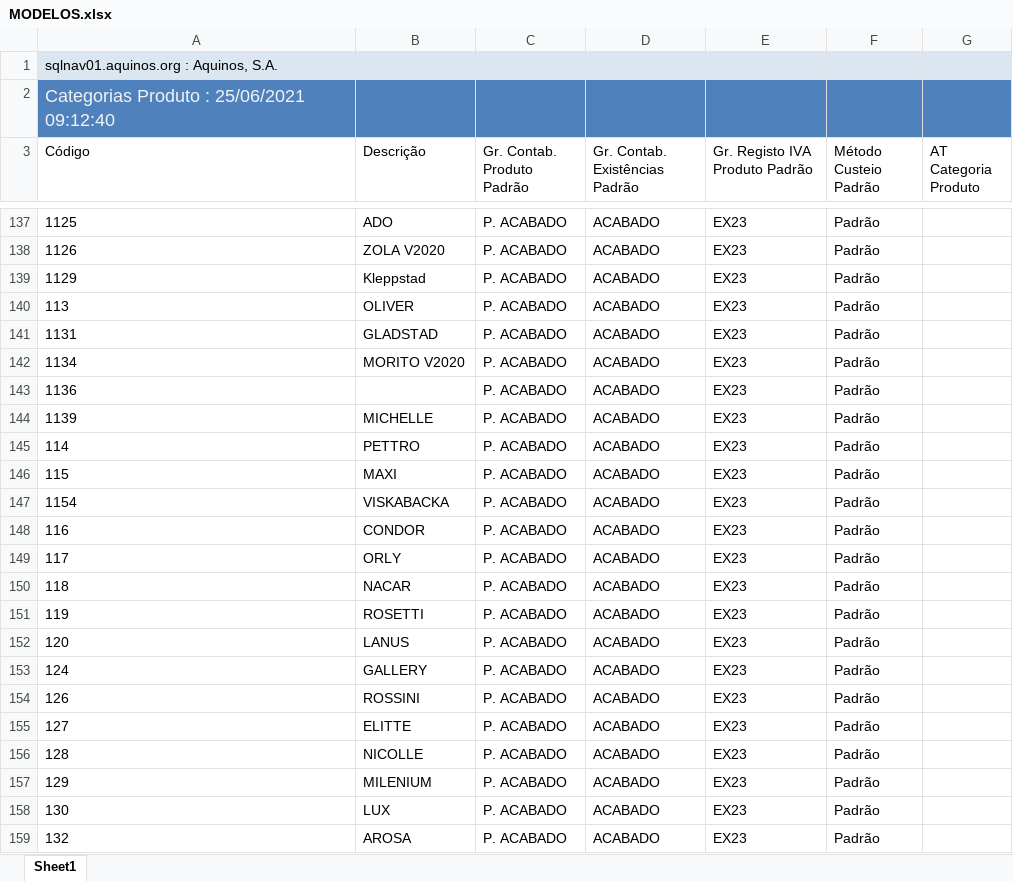
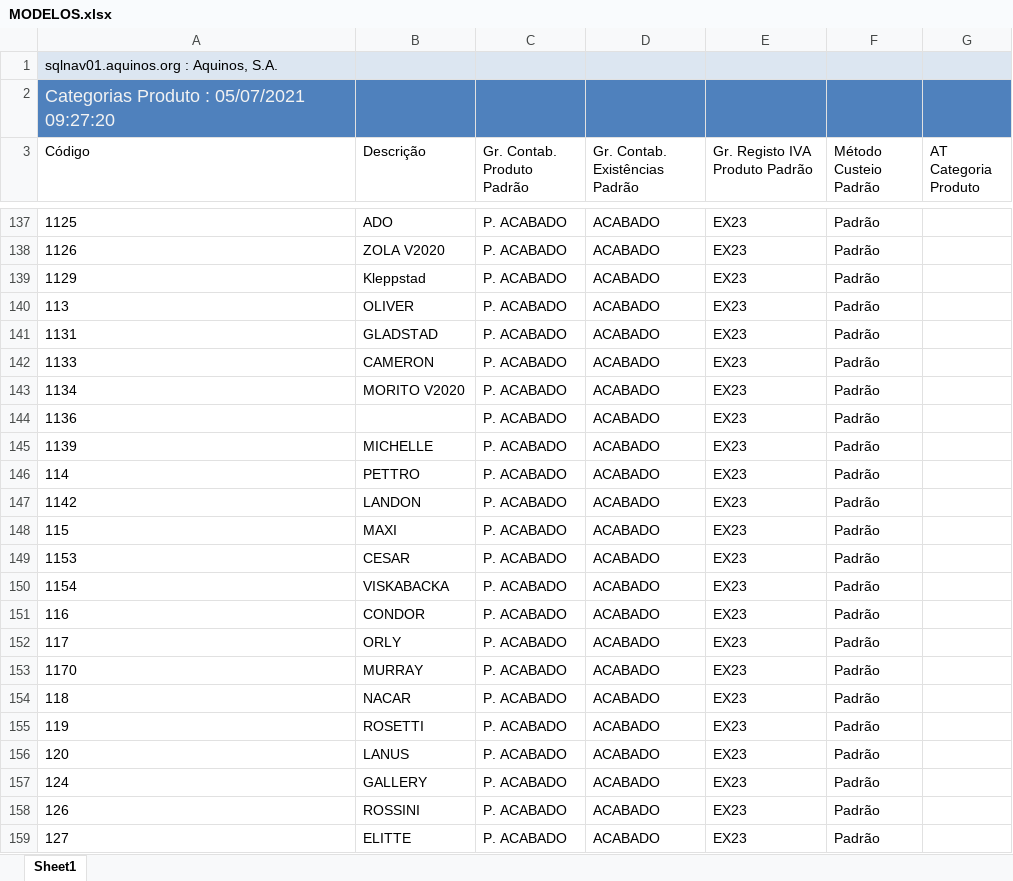
Before and after one commit to WirsoDev/rexBot, an Excel workbook: EXCEL LIBS/MODELOS.xlsx, sheet Sheet1, drawn as a sheet; only a part is shown, gaps mark what is left out; the shorter side is filled out with more unchanged rows; values as stored, in another font and other column widths than the file's, no borders; table styles not drawn; the diff names each change by its address in the sheet, - before the commit and + after, or states it on an @@ line.

```diff
--- a/EXCEL LIBS/MODELOS.xlsx (sheet Sheet1)
+++ b/EXCEL LIBS/MODELOS.xlsx (sheet Sheet1)
-A2 (Código): Categorias Produto : 25/06/2021 09:12:40
+A2 (Código): Categorias Produto : 05/07/2021 09:27:20
+row 142: 1133 | CAMERON | P. ACABADO | ACABADO | EX23 | Padrão
+row 147: 1142 | LANDON | P. ACABADO | ACABADO | EX23 | Padrão
+row 149: 1153 | CESAR | P. ACABADO | ACABADO | EX23 | Padrão
+row 153: 1170 | MURRAY | P. ACABADO | ACABADO | EX23 | Padrão
```
Also changed, not shown: EXCEL LIBS/TC_02.xlsx, EXCEL LIBS/tc_oldlist.xlsx.
